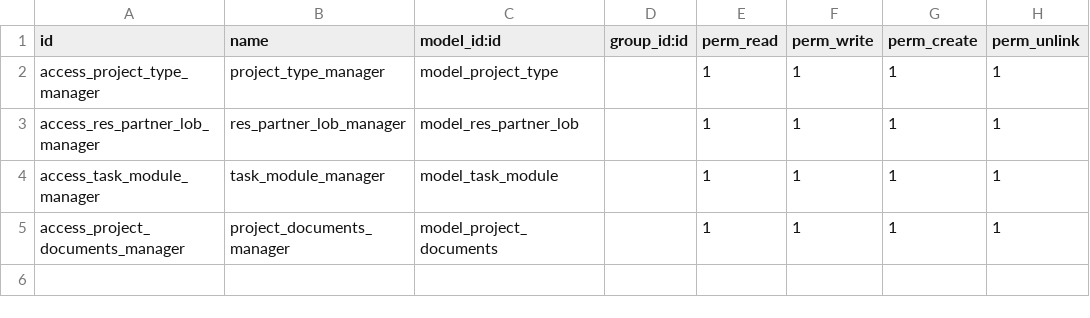
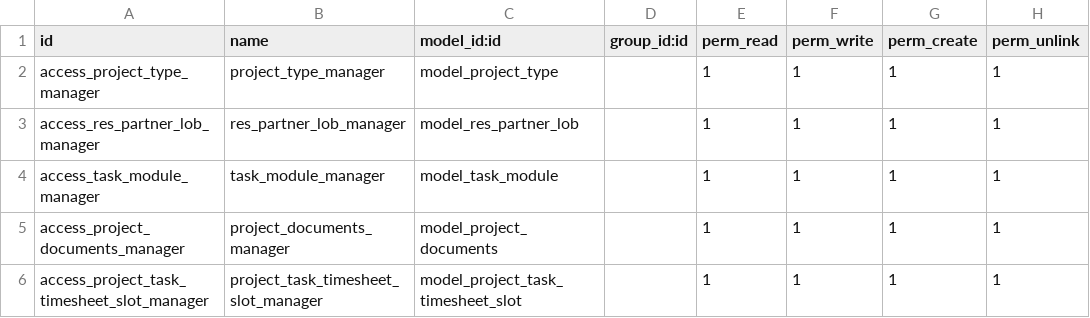
Before and after one commit to k1215tian/Project_RH, a CSV file: customize/project_code/security/ir.model.access.csv, drawn as a sheet.

Commit message:
[FIX] update project_code again

```diff
--- a/customize/project_code/security/ir.model.access.csv
+++ b/customize/project_code/security/ir.model.access.csv
@@ -5 +5,2 @@ access_task_module_manager,task_module_manager,model_task_module,,1,1,1,1
 access_project_documents_manager,project_documents_manager,model_project_documents,,1,1,1,1
+access_project_task_timesheet_slot_manager,project_task_timesheet_slot_manager,model_project_task_timesheet_slot,,1,1,1,1
```
Also changed, not shown: 6 other files.
